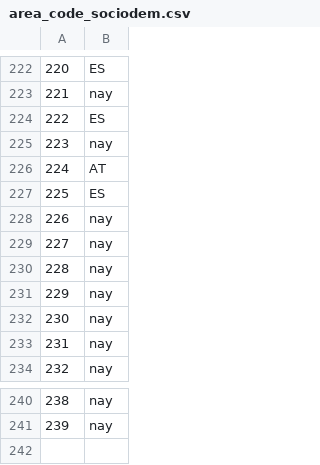
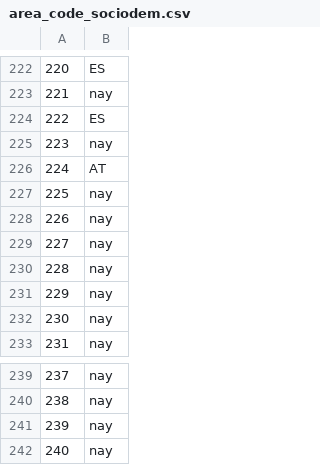
Before and after one commit to Chaotique/coactuem_streamlit, a CSV file: area_code_sociodem.csv, drawn as a sheet; only a part is shown, gaps mark what is left out; removed rows and columns are numbered as before the commit, all else as after; the diff names each change by its address in the sheet, - before the commit and + after, or states it on an @@ line.

```diff
--- a/area_code_sociodem.csv
+++ b/area_code_sociodem.csv
-row 227: 225 | ES
@@ column A renumbered between rows 227 and 240 @@
+row 241: 239 | nay
+row 242: 240 | nay
```
Also changed, not shown: answers_basic_sociodem.csv.
